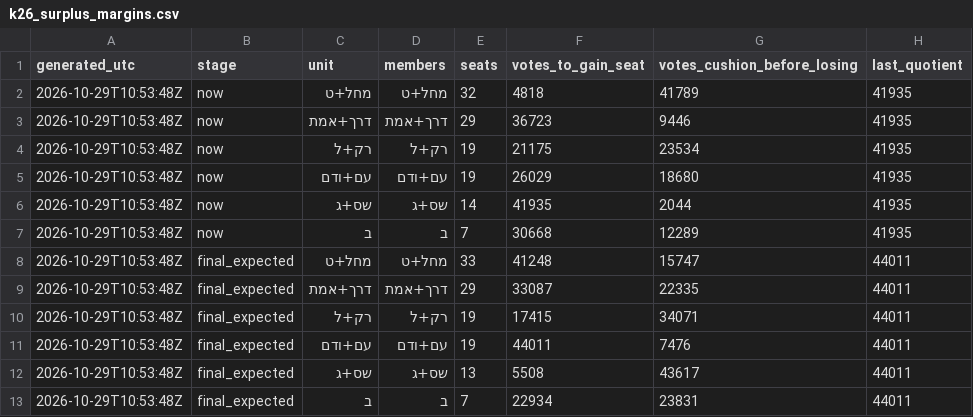
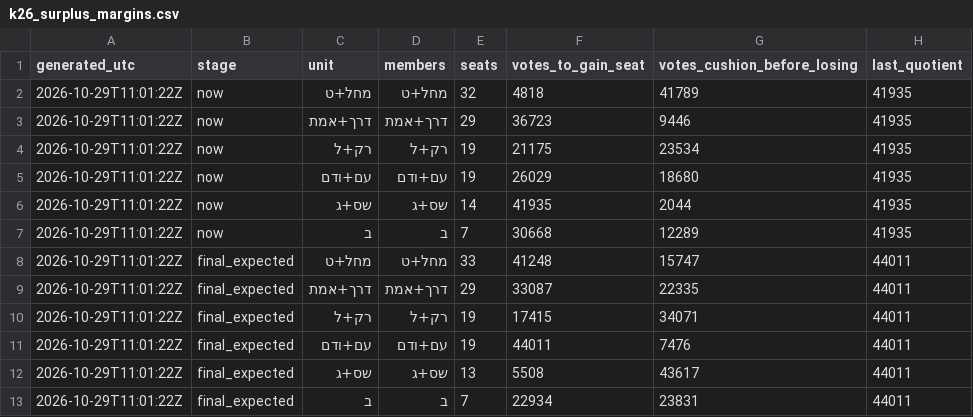
Before and after one commit to OmerCohenBI/k26-turnout-live, a CSV file: k26_surplus_margins.csv, drawn as a sheet.

```diff
--- a/k26_surplus_margins.csv
+++ b/k26_surplus_margins.csv
@@ -1,13 +1,13 @@
 generated_utc,stage,unit,members,seats,votes_to_gain_seat,votes_cushion_before_losing,last_quotient
-2026-10-29T10:53:48Z,now,מחל+ט,מחל+ט,32,4818,41789,41935
-2026-10-29T10:53:48Z,now,דרך+אמת,דרך+אמת,29,36723,9446,41935
-2026-10-29T10:53:48Z,now,רק+ל,רק+ל,19,21175,23534,41935
-2026-10-29T10:53:48Z,now,עם+ודם,עם+ודם,19,26029,18680,41935
-2026-10-29T10:53:48Z,now,שס+ג,שס+ג,14,41935,2044,41935
-2026-10-29T10:53:48Z,now,ב,ב,7,30668,12289,41935
-2026-10-29T10:53:48Z,final_expected,מחל+ט,מחל+ט,33,41248,15747,44011
-2026-10-29T10:53:48Z,final_expected,דרך+אמת,דרך+אמת,29,33087,22335,44011
-2026-10-29T10:53:48Z,final_expected,רק+ל,רק+ל,19,17415,34071,44011
-2026-10-29T10:53:48Z,final_expected,עם+ודם,עם+ודם,19,44011,7476,44011
-2026-10-29T10:53:48Z,final_expected,שס+ג,שס+ג,13,5508,43617,44011
-2026-10-29T10:53:48Z,final_expected,ב,ב,7,22934,23831,44011
+2026-10-29T11:01:22Z,now,מחל+ט,מחל+ט,32,4818,41789,41935
+2026-10-29T11:01:22Z,now,דרך+אמת,דרך+אמת,29,36723,9446,41935
+2026-10-29T11:01:22Z,now,רק+ל,רק+ל,19,21175,23534,41935
+2026-10-29T11:01:22Z,now,עם+ודם,עם+ודם,19,26029,18680,41935
+2026-10-29T11:01:22Z,now,שס+ג,שס+ג,14,41935,2044,41935
+2026-10-29T11:01:22Z,now,ב,ב,7,30668,12289,41935
+2026-10-29T11:01:22Z,final_expected,מחל+ט,מחל+ט,33,41248,15747,44011
+2026-10-29T11:01:22Z,final_expected,דרך+אמת,דרך+אמת,29,33087,22335,44011
+2026-10-29T11:01:22Z,final_expected,רק+ל,רק+ל,19,17415,34071,44011
+2026-10-29T11:01:22Z,final_expected,עם+ודם,עם+ודם,19,44011,7476,44011
+2026-10-29T11:01:22Z,final_expected,שס+ג,שס+ג,13,5508,43617,44011
+2026-10-29T11:01:22Z,final_expected,ב,ב,7,22934,23831,44011
```
Also changed, not shown: k26_forecast_scenarios.csv, k26_seat_chances.csv, 1 other file.
